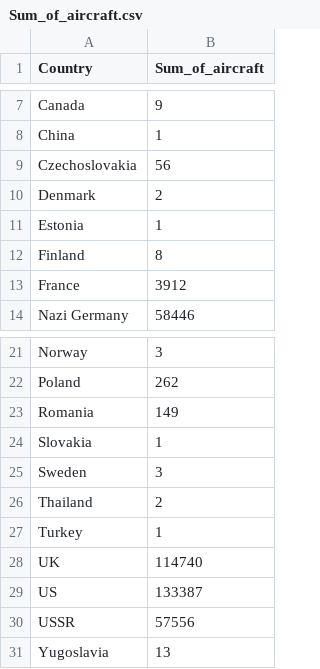
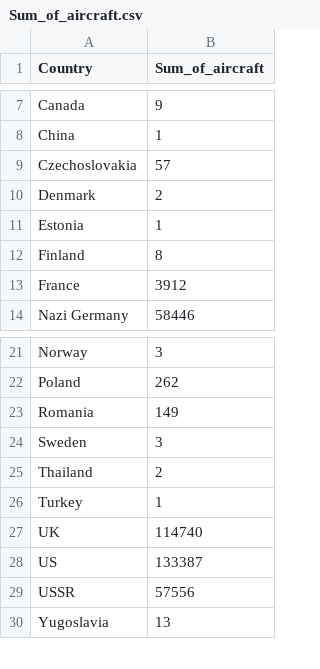
Before and after one commit to cklawac/comp4462, a CSV file: Sum_of_aircraft.csv, drawn as a sheet; only a part is shown, gaps mark what is left out.

Commit message:
Update Sum_of_aircraft.csv

```diff
--- a/Sum_of_aircraft.csv
+++ b/Sum_of_aircraft.csv
@@ -8,3 +8,3 @@ Canada,	9
 China,	1
-Czechoslovakia,	56
+Czechoslovakia,	57
 Denmark,	2
@@ -23,3 +23,2 @@ Poland,	262
 Romania,	149
-Slovakia,	1
 Sweden,	3
```
